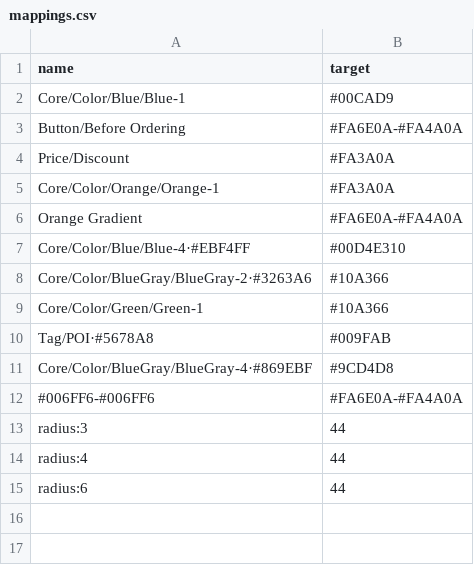
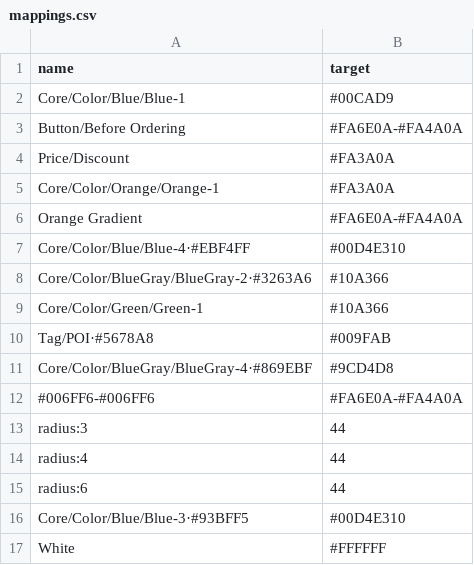
Before and after one commit to susansheng/color-mappings, a CSV file: mappings.csv, drawn as a sheet.

Commit message:
Update mappings.csv

```diff
--- a/mappings.csv
+++ b/mappings.csv
@@ -15 +15,3 @@ radius:4,44
 radius:6,44
+Core/Color/Blue/Blue-3·#93BFF5,#00D4E310
+White,#FFFFFF
```
